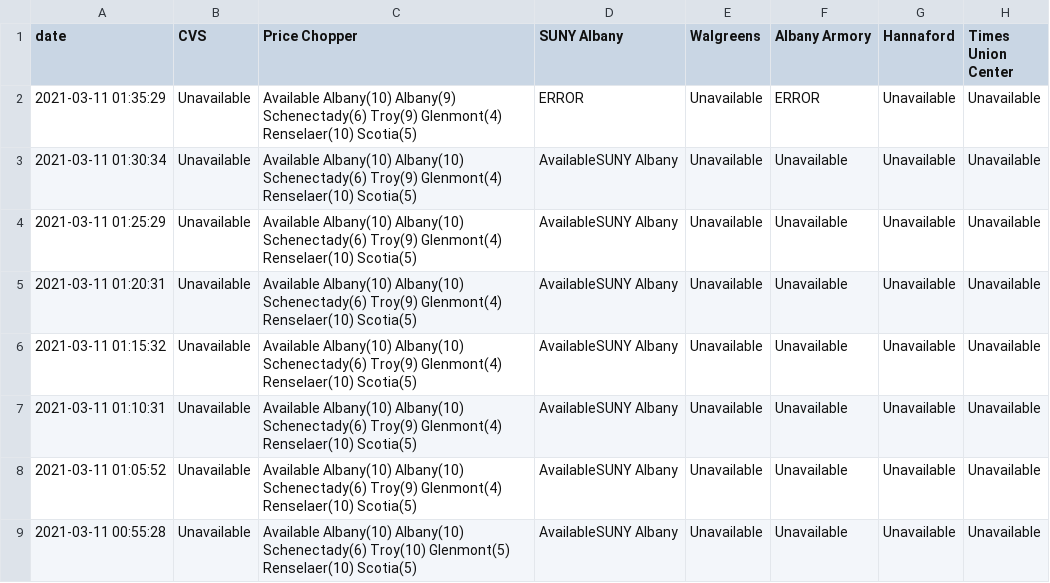
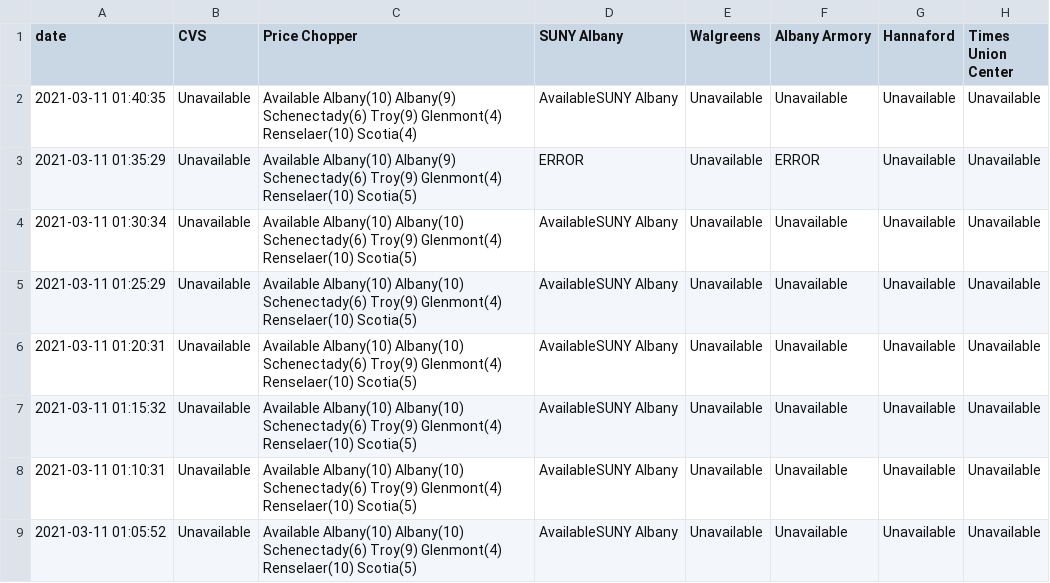
Before and after one commit to CapitalRegionVaccine/CapitalRegionVaccine, a CSV file: data/site-data.csv, drawn as a sheet; only a part is shown; the shorter side is filled out with more unchanged rows.

```diff
--- a/data/site-data.csv
+++ b/data/site-data.csv
@@ -1,2 +1,3 @@
 date,CVS,Price Chopper,SUNY Albany,Walgreens,Albany Armory,Hannaford,Times Union Center
+2021-03-11 01:40:35,Unavailable,Available Albany(10) Albany(9) Schenectady(6) Troy(9) Glenmont(4) Renselaer(10) Scotia(4),AvailableSUNY Albany  ,Unavailable,Unavailable,Unavailable,Unavailable
 2021-03-11 01:35:29,Unavailable,Available Albany(10) Albany(9) Schenectady(6) Troy(9) Glenmont(4) Renselaer(10) Scotia(5),ERROR,Unavailable,ERROR,Unavailable,Unavailable
```
Also changed, not shown: 1 other file.
